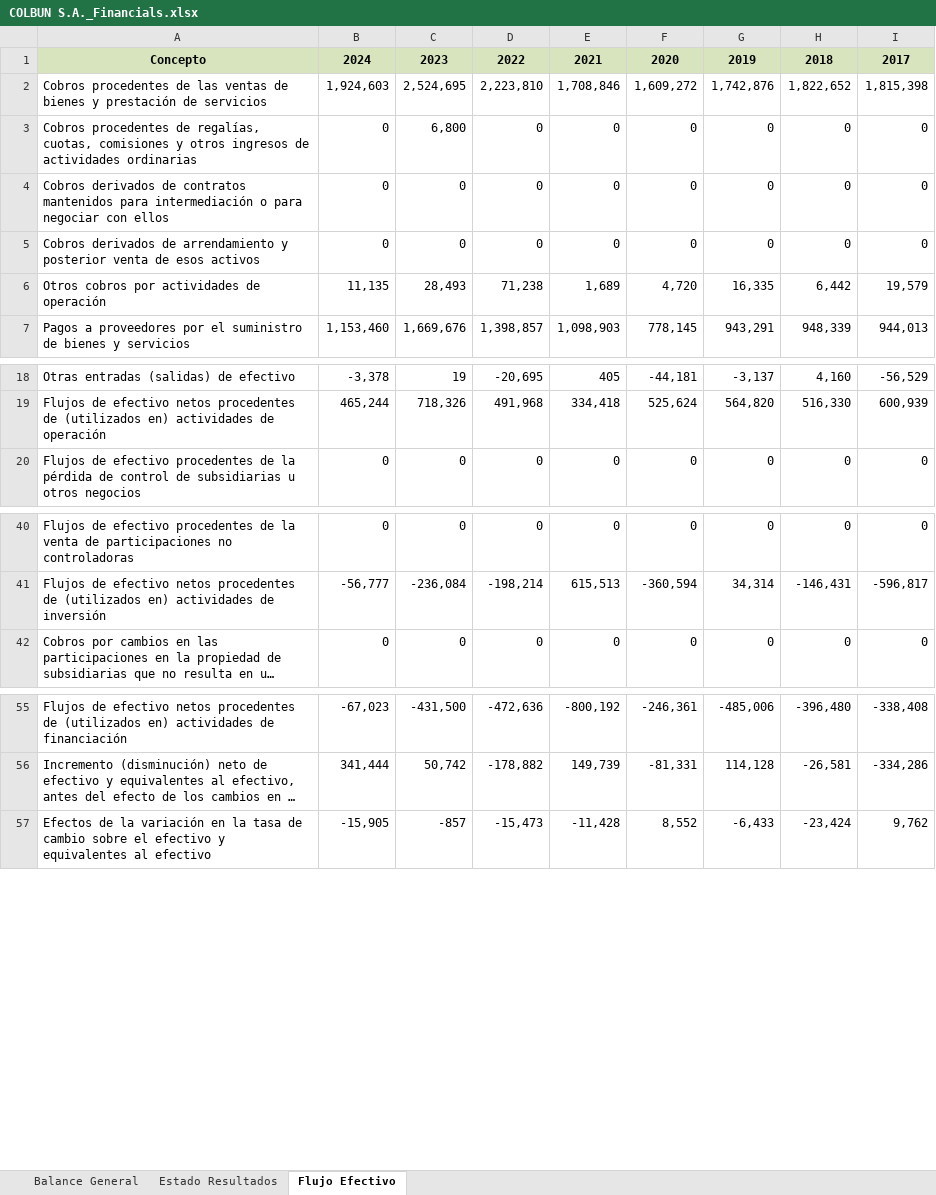
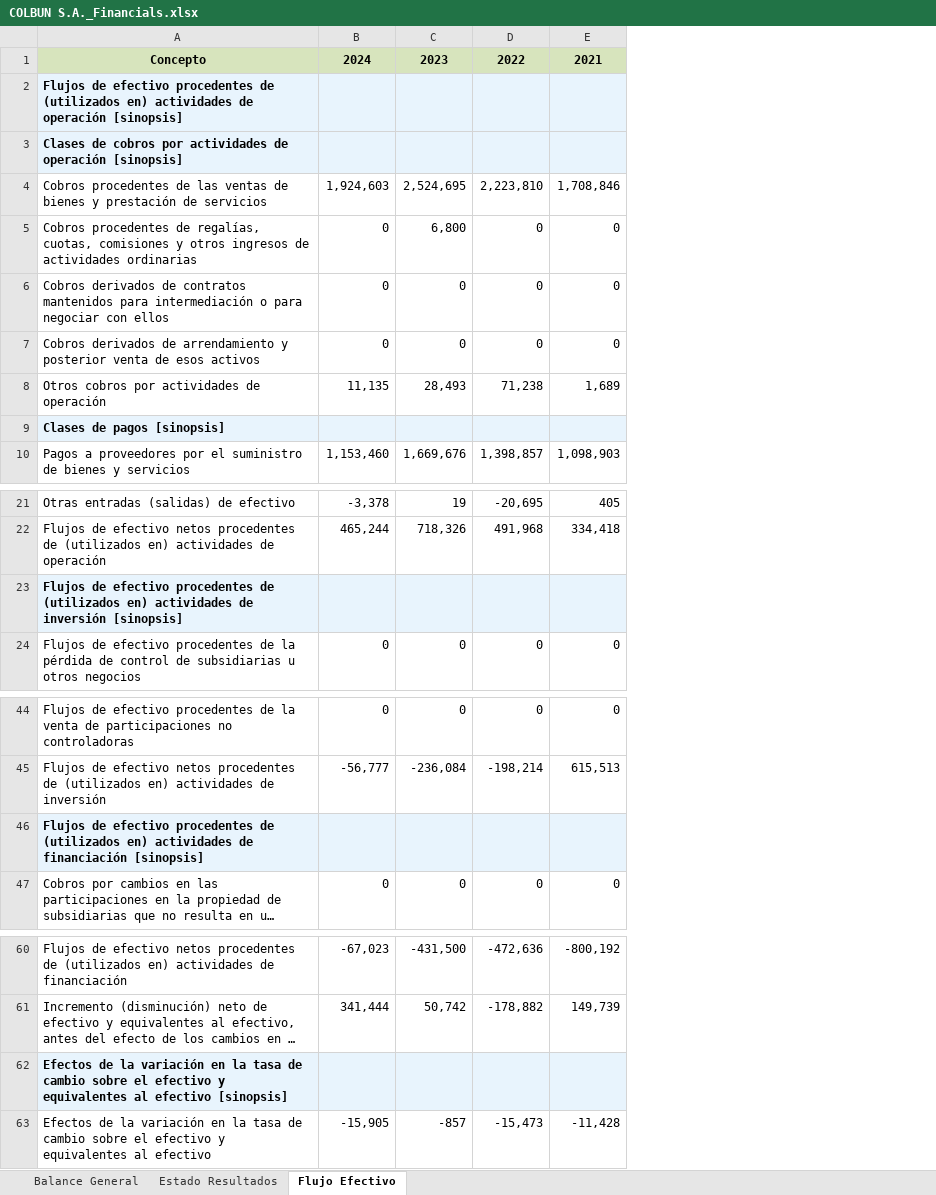
Before and after one commit to Unzzui/cmf-web-scraping, an Excel workbook: data/Reports/COLBUN S.A._Financials.xlsx, sheet Flujo Efectivo, drawn as a sheet; only a part is shown, gaps mark what is left out; long unchanged cells end in …; values as stored, in another font and other column widths than the file's, no borders; removed rows and columns are numbered as before the commit, all else as after; the diff names each change by its address in the sheet, - before the commit and + after, or states it on an @@ line.

```diff
--- a/data/Reports/COLBUN S.A._Financials.xlsx (sheet Flujo Efectivo)
+++ b/data/Reports/COLBUN S.A._Financials.xlsx (sheet Flujo Efectivo)
-column F, rows 1-7: 2020 | 1,609,272 | 0 | 0 | 0 | 4,720 | 778,145; rows 18-20: -44,181 | 525,624 | 0; rows 40-42: 0 | -360,594 | 0; rows 55-57: -246,361 | -81,331 | 8,552
-column G, rows 1-7: 2019 | 1,742,876 | 0 | 0 | 0 | 16,335 | 943,291; rows 18-20: -3,137 | 564,820 | 0; rows 40-42: 0 | 34,314 | 0; rows 55-57: -485,006 | 114,128 | -6,433
-column H, rows 1-7: 2018 | 1,822,652 | 0 | 0 | 0 | 6,442 | 948,339; rows 18-20: 4,160 | 516,330 | 0; rows 40-42: 0 | -146,431 | 0; rows 55-57: -396,480 | -26,581 | -23,424
-column I, rows 1-7: 2017 | 1,815,398 | 0 | 0 | 0 | 19,579 | 944,013; rows 18-20: -56,529 | 600,939 | 0; rows 40-42: 0 | -596,817 | 0; rows 55-57: -338,408 | -334,286 | 9,762
+row 2: Flujos de efectivo procedentes de (utilizados en) actividades de operación [sinopsis]
+row 3: Clases de cobros por actividades de operación [sinopsis]
+row 9: Clases de pagos [sinopsis]
+row 23: Flujos de efectivo procedentes de (utilizados en) actividades de inversión [sinopsis]
+row 46: Flujos de efectivo procedentes de (utilizados en) actividades de financiación [sinopsis]
+row 62: Efectos de la variación en la tasa de cambio sobre el efectivo y equivalentes al efectivo [sinopsis]
```
Also changed, not shown: sheet Balance General, sheet Estado Resultados, data/Reports/VIÑA SAN PEDRO TARAPACA S.A._Financials.xlsx, 23 other files.
